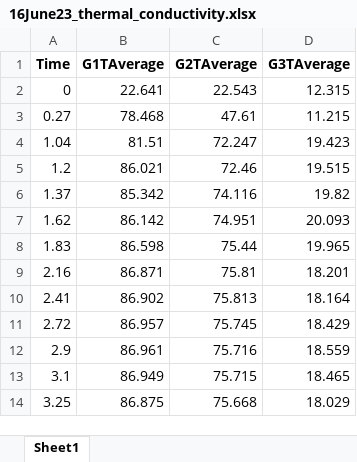
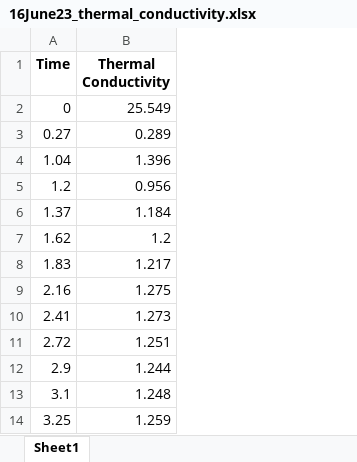
Before and after one commit to Villarem/FAST, an Excel workbook: FAST codes/Charts/16June23/16June23_thermal_conductivity.xlsx, sheet Sheet1, drawn as a sheet; values as stored, in another font and other column widths than the file's, no borders; removed rows and columns are numbered as before the commit, all else as after; the diff names each change by its address in the sheet, - before the commit and + after, or states it on an @@ line.

```diff
--- a/FAST codes/Charts/16June23/16June23_thermal_conductivity.xlsx (sheet Sheet1)
+++ b/FAST codes/Charts/16June23/16June23_thermal_conductivity.xlsx (sheet Sheet1)
-column B (G1TAverage), rows 2-14: 22.641 | 78.468 | 81.51 | 86.021 | 85.342 | 86.142 | 86.598 | 86.871 | 86.902 | 86.957 | 86.961 | 86.949 | 86.875
-column C (G2TAverage), rows 2-14: 22.543 | 47.61 | 72.247 | 72.46 | 74.116 | 74.951 | 75.44 | 75.81 | 75.813 | 75.745 | 75.716 | 75.715 | 75.668
-column D (G3TAverage), rows 2-14: 12.315 | 11.215 | 19.423 | 19.515 | 19.82 | 20.093 | 19.965 | 18.201 | 18.164 | 18.429 | 18.559 | 18.465 | 18.029
+column B (Thermal Conductivity), rows 2-14: 25.549 | 0.289 | 1.396 | 0.956 | 1.184 | 1.2 | 1.217 | 1.275 | 1.273 | 1.251 | 1.244 | 1.248 | 1.259
```
Also changed, not shown: FAST codes/Charts/16June23/16June23_average_temperature.xlsx, FAST codes/Charts/16June23/16June23_standard_deviation.xlsx, 15 other files.
